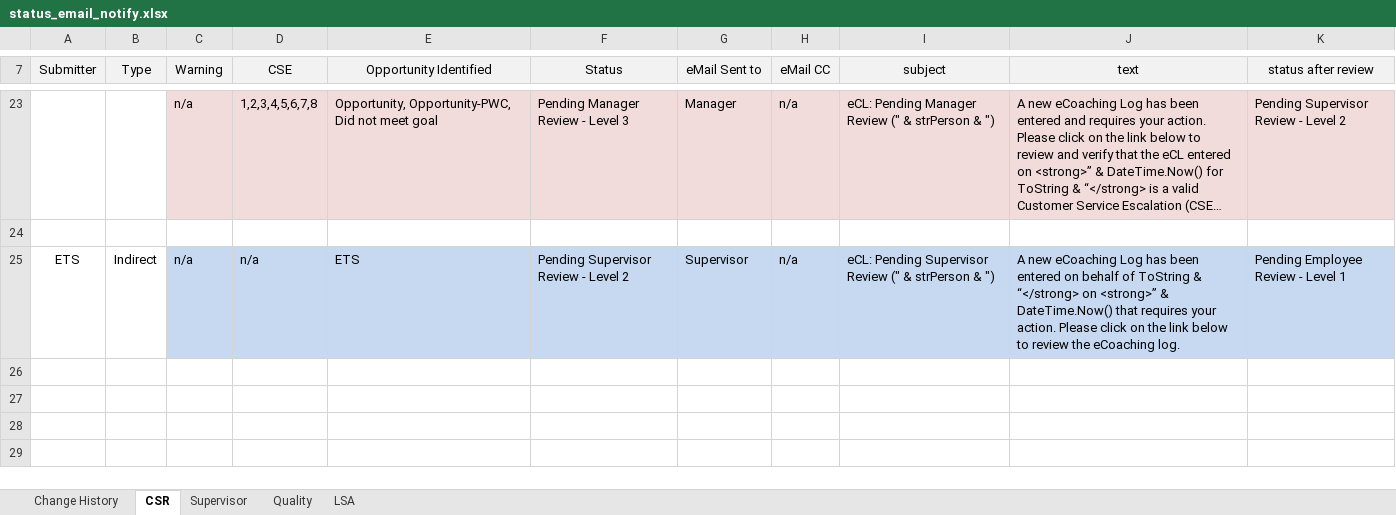
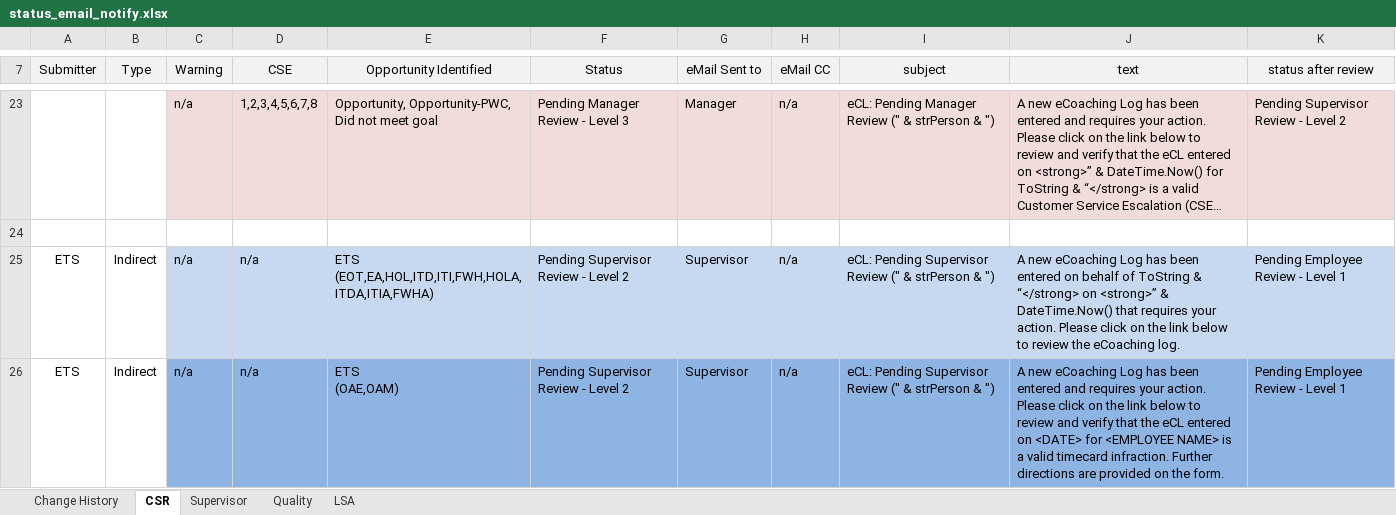
Before and after one commit to maximus-cco/eCoaching_V2_Bak, an Excel workbook: Requirements/status_email_notify.xlsx, sheet CSR, drawn as a sheet; only a part is shown, gaps mark what is left out; long unchanged cells end in …; values as stored, in another font and other column widths than the file's, no borders; ↵ is a line break in a cell; the diff names each change by its address in the sheet, - before the commit and + after, or states it on an @@ line.

Commit message:
[VM:Doug.Stearns@12/19/2014 3:53:28 PM] p14031 - ecl ets non-comply report - initial prototype of req updates
git-tfs-id: [https://tfs.omnicloud.local/tfs/cco%20program/]$/eCoaching_V2;C13873

```diff
--- a/Requirements/status_email_notify.xlsx (sheet CSR)
+++ b/Requirements/status_email_notify.xlsx (sheet CSR)
-E25 (Opportunity Identified): ETS
+E25 (Opportunity Identified): ETS ↵ (EOT,EA,HOL,ITD,ITI,FWH,HOLA,ITDA,ITIA,FWHA)
+row 26: ETS | Indirect | n/a | n/a | ETS ↵ (OAE,OAM) | Pending Supervisor Review - Level 2 | Supervisor | n/a | eCL: Pending Supervisor Review (" & strPerson & ") | A new eCoaching Log has been entered and requires your action. Please click on the link below to review and verify that the eCL entered on <DATE> for <EMPLOYEE NAME> is a valid timecard infraction. Further directions are provided on the form. | Pending Employee Review - Level 1
```
Also changed, not shown: sheet Supervisor, sheet Change History, 4 other files.
